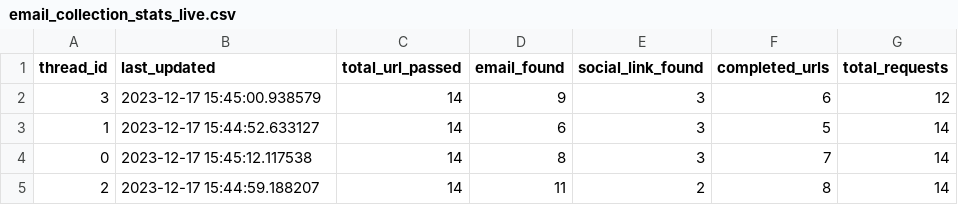
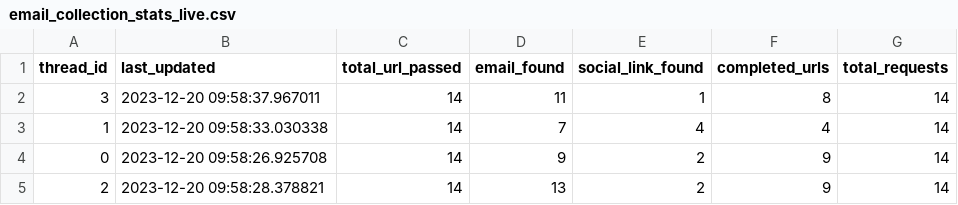
Before and after one commit to s-bose7/Regie, a CSV file: regie_engine/stats/email_collection_stats_live.csv, drawn as a sheet.

```diff
--- a/regie_engine/stats/email_collection_stats_live.csv
+++ b/regie_engine/stats/email_collection_stats_live.csv
@@ -1,5 +1,5 @@
 thread_id,last_updated,total_url_passed,email_found,social_link_found,completed_urls,total_requests
-3,2023-12-17 15:45:00.938579,14,9,3,6,12
-1,2023-12-17 15:44:52.633127,14,6,3,5,14
-0,2023-12-17 15:45:12.117538,14,8,3,7,14
-2,2023-12-17 15:44:59.188207,14,11,2,8,14
+3,2023-12-20 09:58:37.967011,14,11,1,8,14
+1,2023-12-20 09:58:33.030338,14,7,4,4,14
+0,2023-12-20 09:58:26.925708,14,9,2,9,14
+2,2023-12-20 09:58:28.378821,14,13,2,9,14
```
Also changed, not shown: regie_engine/stats/email_collection_stats_prior.csv, 1 other file.
